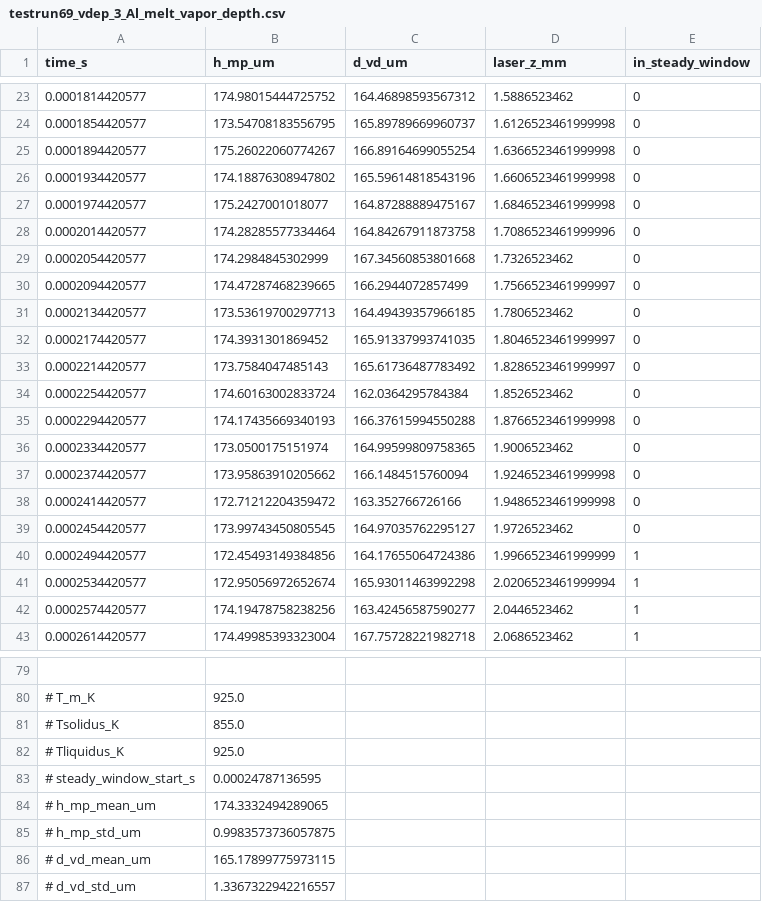
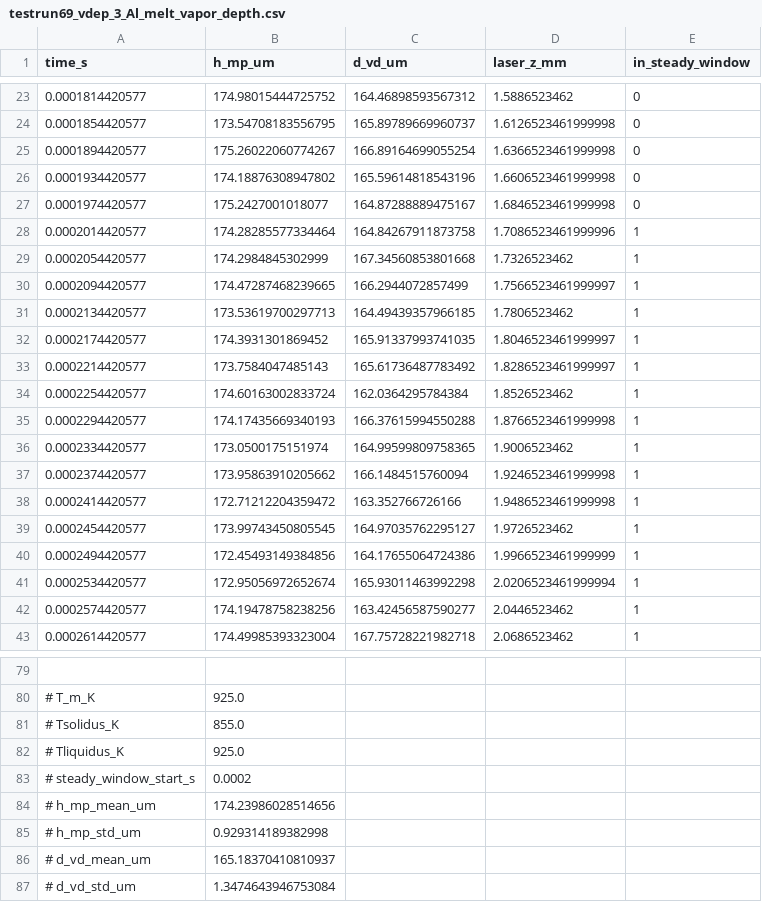
Before and after one commit to zomorodiyan/lbf, a CSV file: results/testrun69_vdep_3_Al_melt_vapor_depth.csv, drawn as a sheet; only a part is shown, gaps mark what is left out.

```diff
--- a/results/testrun69_vdep_3_Al_melt_vapor_depth.csv
+++ b/results/testrun69_vdep_3_Al_melt_vapor_depth.csv
@@ -27,14 +27,14 @@ time_s,h_mp_um,d_vd_um,laser_z_mm,in_steady_window
 0.0001974420577,175.2427001018077,164.87288889475167,1.6846523461999998,0
-0.0002014420577,174.28285577334464,164.84267911873758,1.7086523461999996,0
-0.0002054420577,174.2984845302999,167.34560853801668,1.7326523462,0
-0.0002094420577,174.47287468239665,166.2944072857499,1.7566523461999997,0
-0.0002134420577,173.53619700297713,164.49439357966185,1.7806523462,0
-0.0002174420577,174.3931301869452,165.91337993741035,1.8046523461999997,0
-0.0002214420577,173.7584047485143,165.61736487783492,1.8286523461999997,0
-0.0002254420577,174.60163002833724,162.0364295784384,1.8526523462,0
-0.0002294420577,174.17435669340193,166.37615994550288,1.8766523461999998,0
-0.0002334420577,173.0500175151974,164.99599809758365,1.9006523462,0
-0.0002374420577,173.95863910205662,166.1484515760094,1.9246523461999998,0
-0.0002414420577,172.71212204359472,163.352766726166,1.9486523461999998,0
-0.0002454420577,173.99743450805545,164.97035762295127,1.9726523462,0
+0.0002014420577,174.28285577334464,164.84267911873758,1.7086523461999996,1
+0.0002054420577,174.2984845302999,167.34560853801668,1.7326523462,1
+0.0002094420577,174.47287468239665,166.2944072857499,1.7566523461999997,1
+0.0002134420577,173.53619700297713,164.49439357966185,1.7806523462,1
+0.0002174420577,174.3931301869452,165.91337993741035,1.8046523461999997,1
+0.0002214420577,173.7584047485143,165.61736487783492,1.8286523461999997,1
+0.0002254420577,174.60163002833724,162.0364295784384,1.8526523462,1
+0.0002294420577,174.17435669340193,166.37615994550288,1.8766523461999998,1
+0.0002334420577,173.0500175151974,164.99599809758365,1.9006523462,1
+0.0002374420577,173.95863910205662,166.1484515760094,1.9246523461999998,1
+0.0002414420577,172.71212204359472,163.352766726166,1.9486523461999998,1
+0.0002454420577,173.99743450805545,164.97035762295127,1.9726523462,1
 0.0002494420577,172.45493149384856,164.17655064724386,1.9966523461999999,1
@@ -82,6 +82,6 @@ time_s,h_mp_um,d_vd_um,laser_z_mm,in_steady_window
 # Tliquidus_K,925.0
-# steady_window_start_s,0.00024787136595
-# h_mp_mean_um,174.3332494289065
-# h_mp_std_um,0.9983573736057875
-# d_vd_mean_um,165.17899775973115
-# d_vd_std_um,1.3367322942216557
+# steady_window_start_s,0.0002
+# h_mp_mean_um,174.23986028514656
+# h_mp_std_um,0.929314189382998
+# d_vd_mean_um,165.18370410810937
+# d_vd_std_um,1.3474643946753084
```
Also changed, not shown: results/melt_vapor_depth_summary.csv, results/testrun75_vdep_3_Al_melt_vapor_depth.csv, 7 other files.
